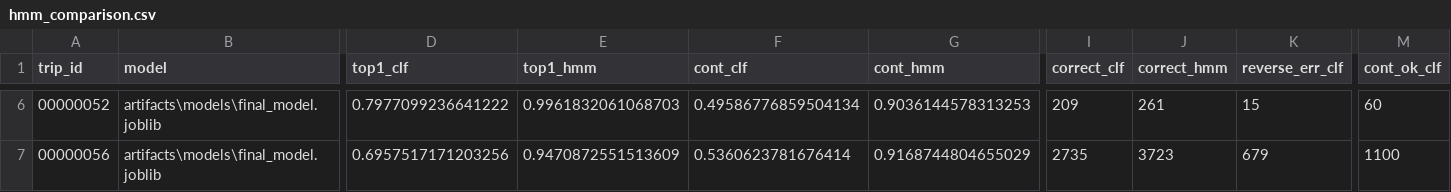
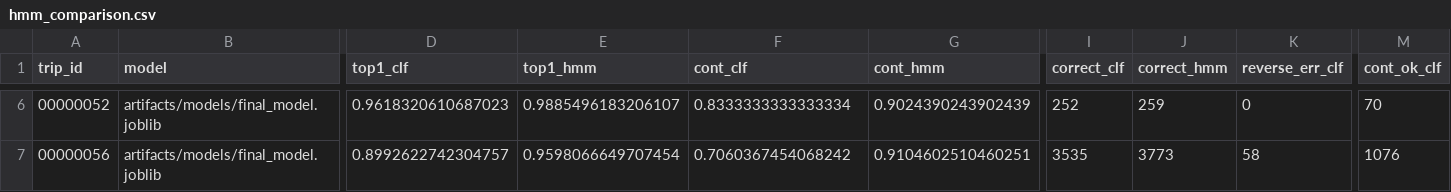
Before and after one commit to uditiii/ML_HACK_TEAM2, a CSV file: results/hmm_comparison.csv, drawn as a sheet; only a part is shown, gaps mark what is left out; the diff covers the shown part only; the diff names each change by its address in the sheet, - before the commit and + after, or states it on an @@ line.

```diff
--- a/results/hmm_comparison.csv
+++ b/results/hmm_comparison.csv
-B6:B7 (model): artifacts\models\final_model.joblib
+B6:B7 (model): artifacts/models/final_model.joblib
-D6 (top1_clf): 0.7977099236641222
+D6 (top1_clf): 0.9618320610687023
-E6 (top1_hmm): 0.9961832061068703
+E6 (top1_hmm): 0.9885496183206107
-F6 (cont_clf): 0.49586776859504134
+F6 (cont_clf): 0.8333333333333334
-G6 (cont_hmm): 0.9036144578313253
+G6 (cont_hmm): 0.9024390243902439
-I6 (correct_clf): 209
+I6 (correct_clf): 252
-J6 (correct_hmm): 261
+J6 (correct_hmm): 259
-K6 (reverse_err_clf): 15
+K6 (reverse_err_clf): 0
-M6 (cont_ok_clf): 60
+M6 (cont_ok_clf): 70
-D7 (top1_clf): 0.6957517171203256
+D7 (top1_clf): 0.8992622742304757
-E7 (top1_hmm): 0.9470872551513609
+E7 (top1_hmm): 0.9598066649707454
-F7 (cont_clf): 0.5360623781676414
+F7 (cont_clf): 0.7060367454068242
-G7 (cont_hmm): 0.9168744804655029
+G7 (cont_hmm): 0.9104602510460251
-I7 (correct_clf): 2735
+I7 (correct_clf): 3535
-J7 (correct_hmm): 3723
+J7 (correct_hmm): 3773
-K7 (reverse_err_clf): 679
+K7 (reverse_err_clf): 58
-M7 (cont_ok_clf): 1100
+M7 (cont_ok_clf): 1076
```
Also changed, not shown: 136 edited cells elsewhere in this file, results/hmm_param_search.csv, 8 other files.
